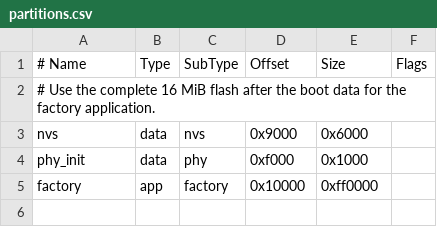
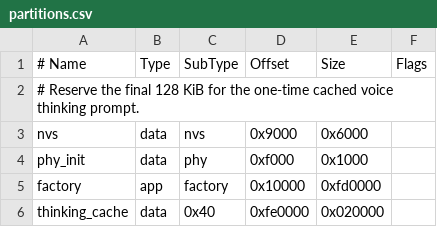
Before and after one commit to ziyan2006/esp32s3-ai-circuit-toy, a CSV file: partitions.csv, drawn as a sheet.

Commit message:
feat: cache thinking prompt and finalize recording on release

```diff
--- a/partitions.csv
+++ b/partitions.csv
@@ -1,5 +1,6 @@
 # Name,     Type, SubType, Offset,   Size,     Flags
-# Use the complete 16 MiB flash after the boot data for the factory application.
+# Reserve the final 128 KiB for the one-time cached voice thinking prompt.
 nvs,        data, nvs,     0x9000,   0x6000,
 phy_init,   data, phy,     0xf000,   0x1000,
-factory,    app,  factory, 0x10000,  0xff0000,
+factory,    app,  factory, 0x10000,  0xfd0000,
+thinking_cache,data,0x40,  0xfe0000, 0x020000,
```
Also changed, not shown: 2 other files.
